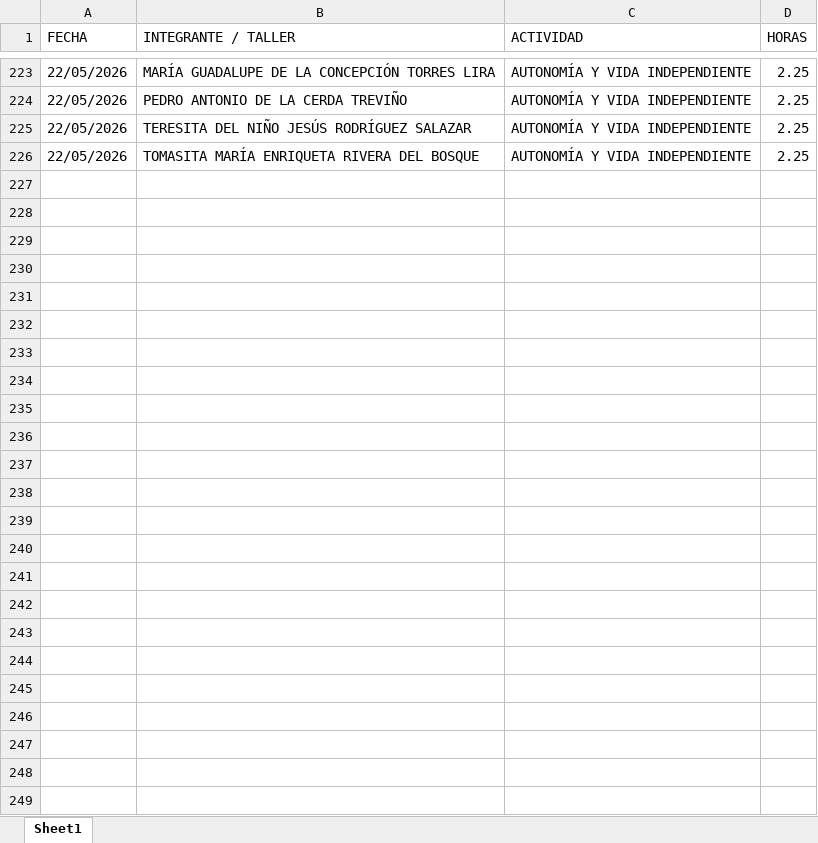
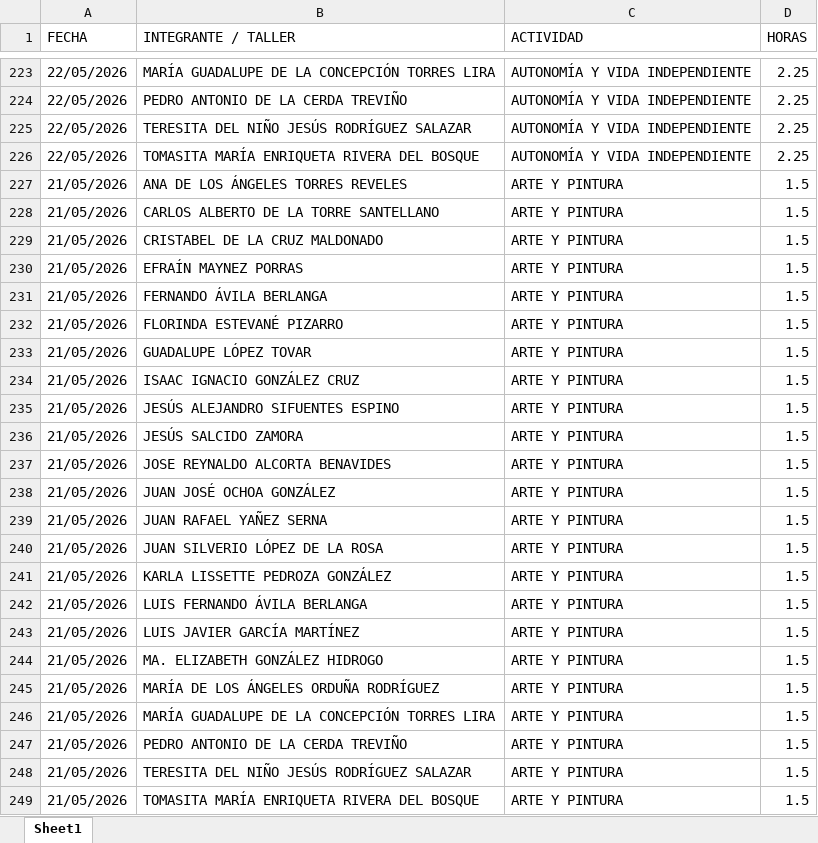
Before and after one commit to jesusalbertomoraleslopez-byte/mentes-app, an Excel workbook: asistencia.xlsx, sheet Sheet1, drawn as a sheet; only a part is shown, gaps mark what is left out; values as stored, in another font and other column widths than the file's, no borders; the diff names each change by its address in the sheet, - before the commit and + after, or states it on an @@ line.

Commit message:
App: Registro asistencia - ARTE Y PINTURA

```diff
--- a/asistencia.xlsx (sheet Sheet1)
+++ b/asistencia.xlsx (sheet Sheet1)
+row 227: 21/05/2026 | ANA DE LOS ÁNGELES TORRES REVELES | ARTE Y PINTURA | 1.5
+row 228: 21/05/2026 | CARLOS ALBERTO DE LA TORRE SANTELLANO | ARTE Y PINTURA | 1.5
+row 229: 21/05/2026 | CRISTABEL DE LA CRUZ MALDONADO | ARTE Y PINTURA | 1.5
+row 230: 21/05/2026 | EFRAÍN MAYNEZ PORRAS | ARTE Y PINTURA | 1.5
+row 231: 21/05/2026 | FERNANDO ÁVILA BERLANGA | ARTE Y PINTURA | 1.5
+row 232: 21/05/2026 | FLORINDA ESTEVANÉ PIZARRO | ARTE Y PINTURA | 1.5
+row 233: 21/05/2026 | GUADALUPE LÓPEZ TOVAR | ARTE Y PINTURA | 1.5
+row 234: 21/05/2026 | ISAAC IGNACIO GONZÁLEZ CRUZ | ARTE Y PINTURA | 1.5
+row 235: 21/05/2026 | JESÚS ALEJANDRO SIFUENTES ESPINO | ARTE Y PINTURA | 1.5
+row 236: 21/05/2026 | JESÚS SALCIDO ZAMORA | ARTE Y PINTURA | 1.5
+row 237: 21/05/2026 | JOSE REYNALDO ALCORTA BENAVIDES | ARTE Y PINTURA | 1.5
+row 238: 21/05/2026 | JUAN JOSÉ OCHOA GONZÁLEZ | ARTE Y PINTURA | 1.5
+row 239: 21/05/2026 | JUAN RAFAEL YAÑEZ SERNA | ARTE Y PINTURA | 1.5
+row 240: 21/05/2026 | JUAN SILVERIO LÓPEZ DE LA ROSA | ARTE Y PINTURA | 1.5
+row 241: 21/05/2026 | KARLA LISSETTE PEDROZA GONZÁLEZ | ARTE Y PINTURA | 1.5
+row 242: 21/05/2026 | LUIS FERNANDO ÁVILA BERLANGA | ARTE Y PINTURA | 1.5
+row 243: 21/05/2026 | LUIS JAVIER GARCÍA MARTÍNEZ | ARTE Y PINTURA | 1.5
+row 244: 21/05/2026 | MA. ELIZABETH GONZÁLEZ HIDROGO | ARTE Y PINTURA | 1.5
+row 245: 21/05/2026 | MARÍA DE LOS ÁNGELES ORDUÑA RODRÍGUEZ | ARTE Y PINTURA | 1.5
+row 246: 21/05/2026 | MARÍA GUADALUPE DE LA CONCEPCIÓN TORRES LIRA | ARTE Y PINTURA | 1.5
+row 247: 21/05/2026 | PEDRO ANTONIO DE LA CERDA TREVIÑO | ARTE Y PINTURA | 1.5
+row 248: 21/05/2026 | TERESITA DEL NIÑO JESÚS RODRÍGUEZ SALAZAR | ARTE Y PINTURA | 1.5
+row 249: 21/05/2026 | TOMASITA MARÍA ENRIQUETA RIVERA DEL BOSQUE | ARTE Y PINTURA | 1.5
```
